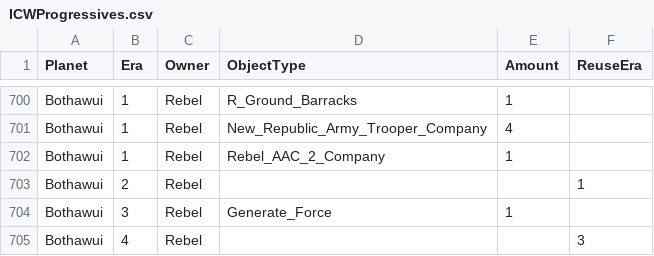
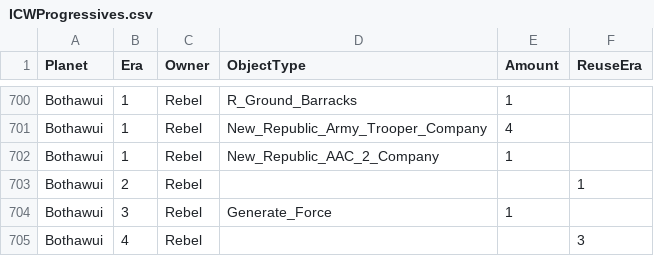
Before and after one commit to ThrawnsRevenge/EaWXStartingForces, a CSV file: ICWProgressives.csv, drawn as a sheet; only a part is shown, gaps mark what is left out.

Commit message:
AAC-2

```diff
--- a/ICWProgressives.csv
+++ b/ICWProgressives.csv
@@ -701,3 +701,3 @@ Bothawui,1,Rebel,R_Ground_Barracks,1,
 Bothawui,1,Rebel,New_Republic_Army_Trooper_Company,4,
-Bothawui,1,Rebel,Rebel_AAC_2_Company,1,
+Bothawui,1,Rebel,New_Republic_AAC_2_Company,1,
 Bothawui,2,Rebel,,,1
```
